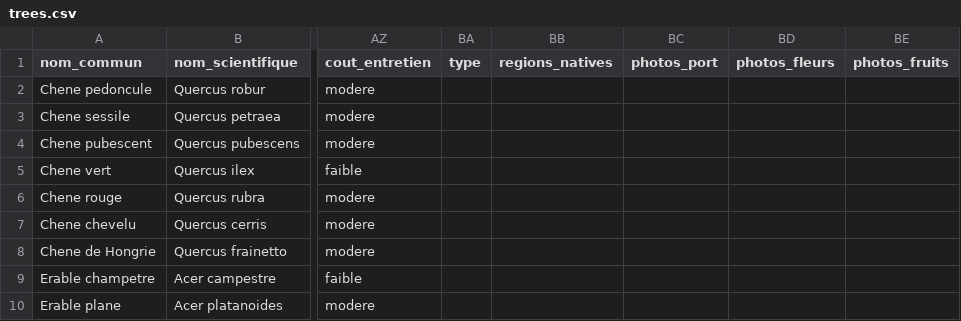
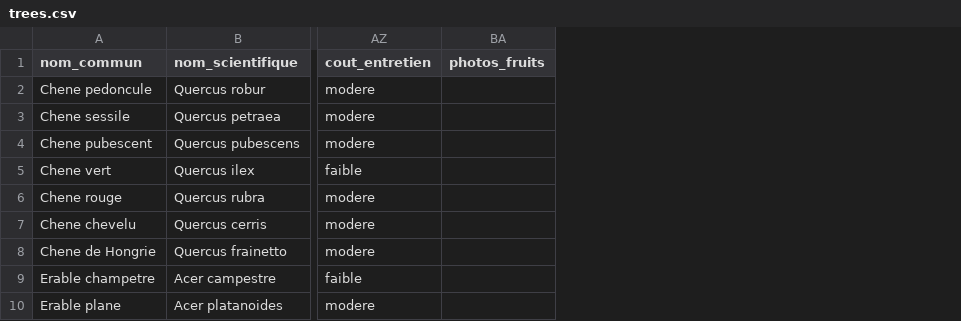
Before and after one commit to gaelg/arbodex, a CSV file: public/trees.csv, drawn as a sheet; only a part is shown, gaps mark what is left out; the diff names each change by its address in the sheet, - before the commit and + after, or states it on an @@ line.

Commit message:
Clean CSV: remove empty columns (type, regions_natives, photos_port, photos_fleurs)

```diff
--- a/public/trees.csv
+++ b/public/trees.csv
-column BA (type), empty
-column BB (regions_natives), empty
-column BC (photos_port), empty
-column BD (photos_fleurs), empty
```
